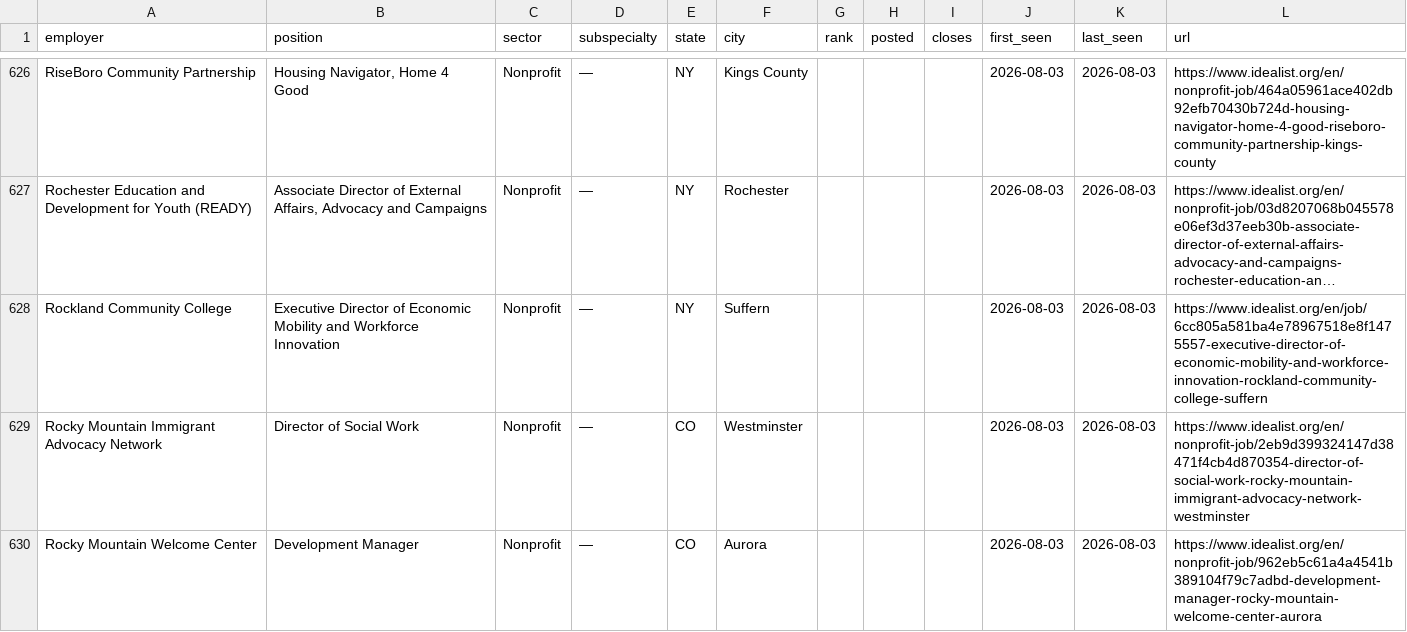
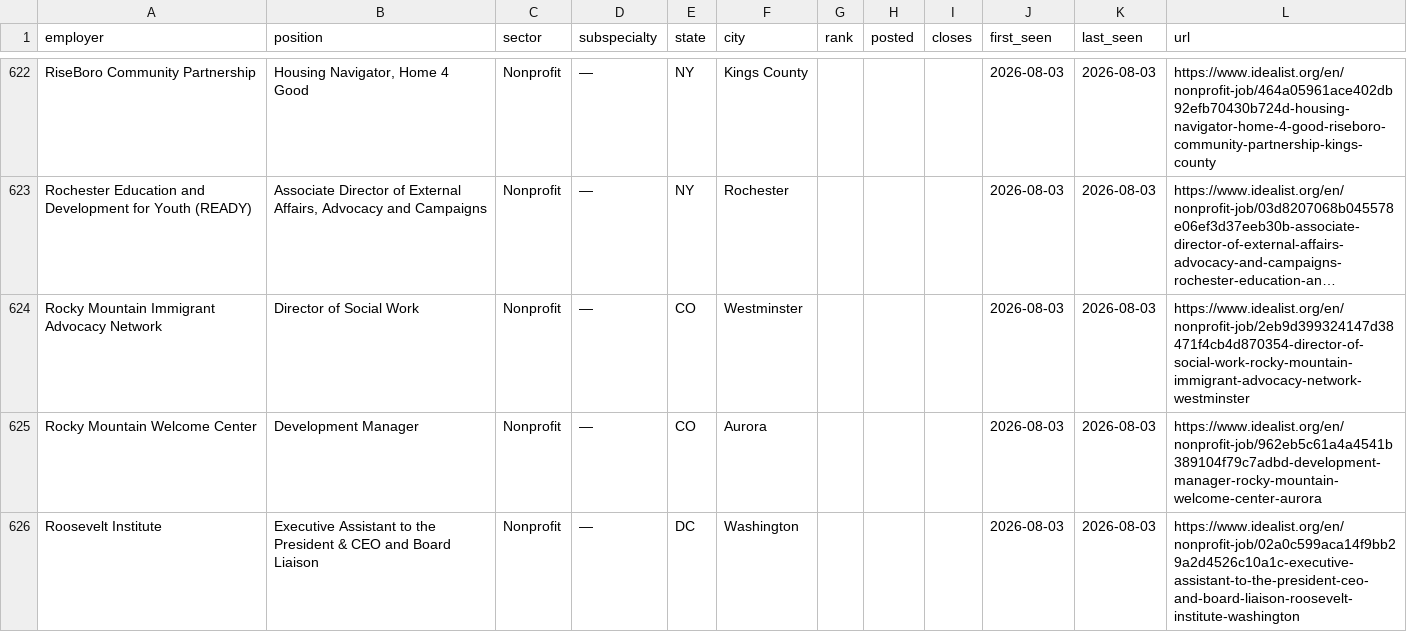
Before and after one commit to scottlangford2/scott_langford, a CSV file: files/pa_jobs_openings.csv, drawn as a sheet; only a part is shown, gaps mark what is left out; the shorter side is filled out with more unchanged rows; long unchanged cells end in …; the diff covers the shown part only; the diff names each change by its address in the sheet, - before the commit and + after, or states it on an @@ line.

```diff
--- a/files/pa_jobs_openings.csv
+++ b/files/pa_jobs_openings.csv
-row 628: Rockland Community College | Executive Director of Economic Mobility and Workforce Innovation | Nonprofit | — | NY | Suffern |  |  |  | 2026-08-03 | 2026-08-03 | https://www.idealist.org/en/job/6cc805a581ba4e78967518e8f1475557-executive-director-of-economic-mobility-and-workforce-innovation-rockland-community-college-suffern
```
Also changed, not shown: 11 removed rows elsewhere in this file, 2 other files.
